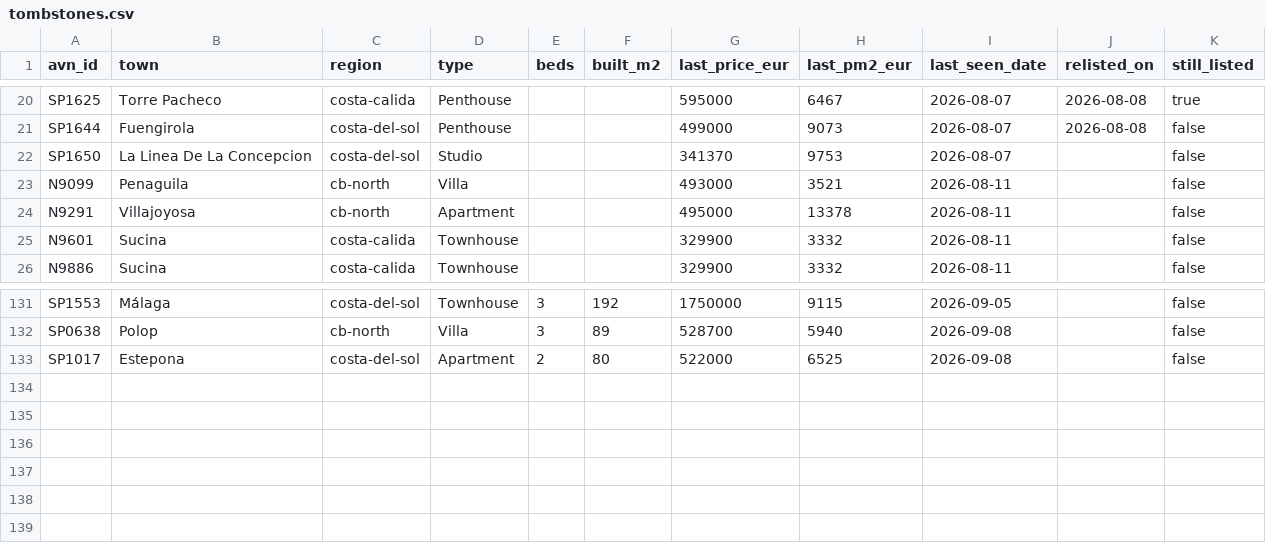
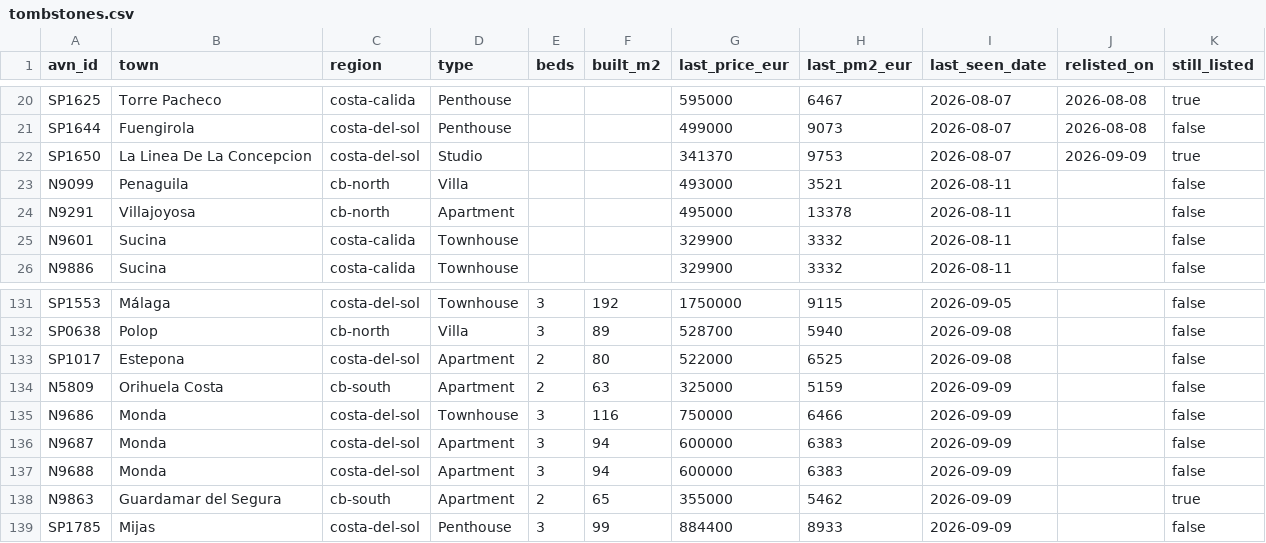
Before and after one commit to HenrikKolstad/avena-data, a CSV file: market/tombstones.csv, drawn as a sheet; only a part is shown, gaps mark what is left out.

```diff
--- a/market/tombstones.csv
+++ b/market/tombstones.csv
@@ -21,3 +21,3 @@ SP1625,Torre Pacheco,costa-calida,Penthouse,,,595000,6467,2026-08-07,2026-08-08,
 SP1644,Fuengirola,costa-del-sol,Penthouse,,,499000,9073,2026-08-07,2026-08-08,false
-SP1650,La Linea De La Concepcion,costa-del-sol,Studio,,,341370,9753,2026-08-07,,false
+SP1650,La Linea De La Concepcion,costa-del-sol,Studio,,,341370,9753,2026-08-07,2026-09-09,true
 N9099,Penaguila,cb-north,Villa,,,493000,3521,2026-08-11,,false
@@ -133 +133,7 @@ SP0638,Polop,cb-north,Villa,3,89,528700,5940,2026-09-08,,false
 SP1017,Estepona,costa-del-sol,Apartment,2,80,522000,6525,2026-09-08,,false
+N5809,Orihuela Costa,cb-south,Apartment,2,63,325000,5159,2026-09-09,,false
+N9686,Monda,costa-del-sol,Townhouse,3,116,750000,6466,2026-09-09,,false
+N9687,Monda,costa-del-sol,Apartment,3,94,600000,6383,2026-09-09,,false
+N9688,Monda,costa-del-sol,Apartment,3,94,600000,6383,2026-09-09,,false
+N9863,Guardamar del Segura,cb-south,Apartment,2,65,355000,5462,2026-09-09,,true
+SP1785,Mijas,costa-del-sol,Penthouse,3,99,884400,8933,2026-09-09,,false
```
Also changed, not shown: delphi/index.csv, market/movement-ledger.csv, 9 other files.
